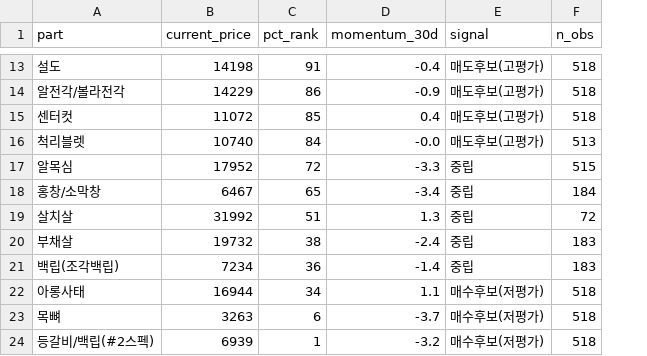
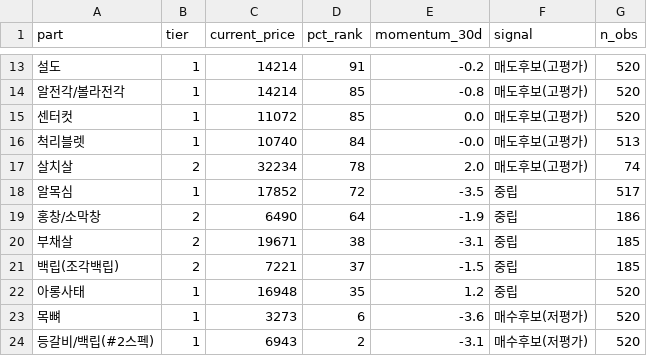
Before and after one commit to livedevgit-dev/Beef_Price_Model, a CSV file: data/2_dashboard/switch_signal.csv, drawn as a sheet; only a part is shown, gaps mark what is left out; removed rows and columns are numbered as before the commit, all else as after; the diff covers the shown part only; the diff names each change by its address in the sheet, - before the commit and + after, or states it on an @@ line.

```diff
--- a/data/2_dashboard/switch_signal.csv
+++ b/data/2_dashboard/switch_signal.csv
+column B (tier), rows 13-16: all 1; rows 18-24: 1 | 2 | 2 | 2 | 1 | 1 | 1
-C13 (current_price): 14198
+C13 (current_price): 14214
-E13 (momentum_30d): -0.4
+E13 (momentum_30d): -0.2
-G13:G15 (n_obs): 518
+G13:G15 (n_obs): 520
-C14 (current_price): 14229
+C14 (current_price): 14214
-D14 (pct_rank): 86
+D14 (pct_rank): 85
-E14 (momentum_30d): -0.9
+E14 (momentum_30d): -0.8
-E15 (momentum_30d): 0.4
+E15 (momentum_30d): 0.0
+row 17: 살치살 | 2 | 32234 | 78 | 2.0 | 매도후보(고평가) | 74
-C18 (current_price): 17952
+C18 (current_price): 17852
-E18 (momentum_30d): -3.3
+E18 (momentum_30d): -3.5
-G18 (n_obs): 515
+G18 (n_obs): 517
-C19 (current_price): 6467
+C19 (current_price): 6490
-D19 (pct_rank): 65
+D19 (pct_rank): 64
-E19 (momentum_30d): -3.4
+E19 (momentum_30d): -1.9
-G19 (n_obs): 184
+G19 (n_obs): 186
-row 19: 살치살 | 31992 | 51 | 1.3 | 중립 | 72
-C20 (current_price): 19732
+C20 (current_price): 19671
-E20 (momentum_30d): -2.4
+E20 (momentum_30d): -3.1
-G20:G21 (n_obs): 183
+G20:G21 (n_obs): 185
-C21 (current_price): 7234
+C21 (current_price): 7221
-D21 (pct_rank): 36
+D21 (pct_rank): 37
-E21 (momentum_30d): -1.4
+E21 (momentum_30d): -1.5
-C22 (current_price): 16944
+C22 (current_price): 16948
-D22 (pct_rank): 34
+D22 (pct_rank): 35
-E22 (momentum_30d): 1.1
+E22 (momentum_30d): 1.2
-F22 (signal): 매수후보(저평가)
+F22 (signal): 중립
-G22:G24 (n_obs): 518
+G22:G24 (n_obs): 520
-C23 (current_price): 3263
+C23 (current_price): 3273
-E23 (momentum_30d): -3.7
+E23 (momentum_30d): -3.6
-C24 (current_price): 6939
+C24 (current_price): 6943
-D24 (pct_rank): 1
+D24 (pct_rank): 2
-E24 (momentum_30d): -3.2
+E24 (momentum_30d): -3.1
```
Also changed, not shown: 5 added rows, 5 removed rows and 19 edited cells elsewhere in this file, data/1_processed/samgyup_model_features.csv, data/2_dashboard/samgyup_feature_importance.csv, 12 other files.
